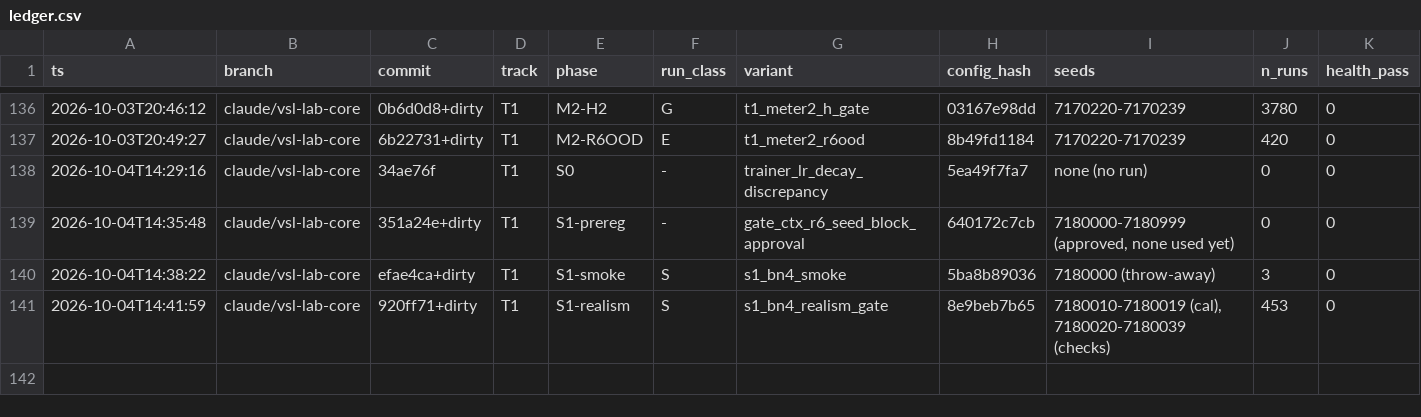
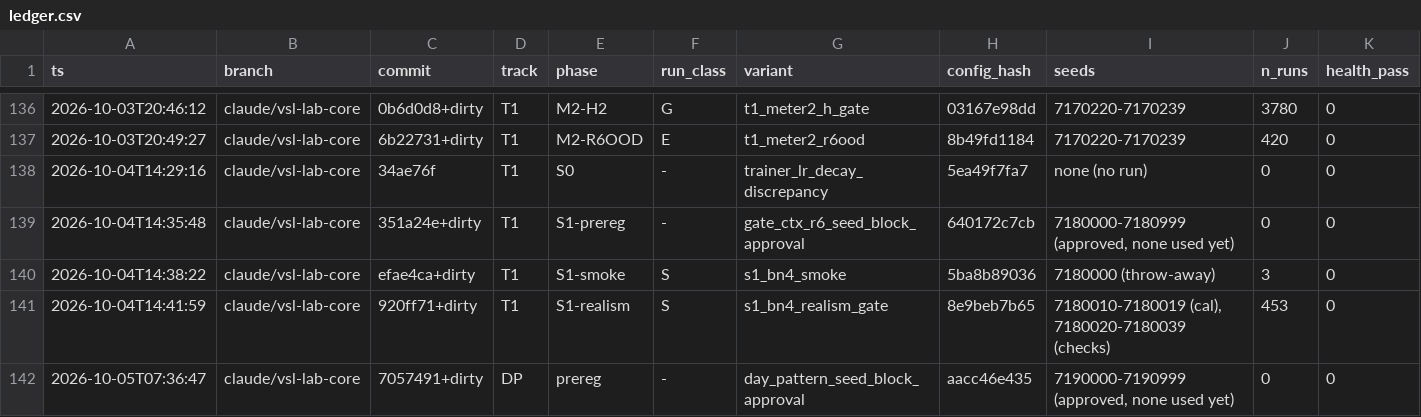
Before and after one commit to nyculescu/phd_speed_harmo_v5, a CSV file: vsl_lab/runs/ledger.csv, drawn as a sheet; only a part is shown, gaps mark what is left out; rows hold the shown columns only; the diff names each change by its address in the sheet, - before the commit and + after, or states it on an @@ line.

```diff
--- a/vsl_lab/runs/ledger.csv
+++ b/vsl_lab/runs/ledger.csv
+row 142: 2026-10-05T07:36:47 | claude/vsl-lab-core | 7057491+dirty | DP | prereg | - | day_pattern_seed_block_approval | aacc46e435 | 7190000-7190999 (approved, none used yet) | 0 | 0
```
Also changed, not shown: 1 other file.
